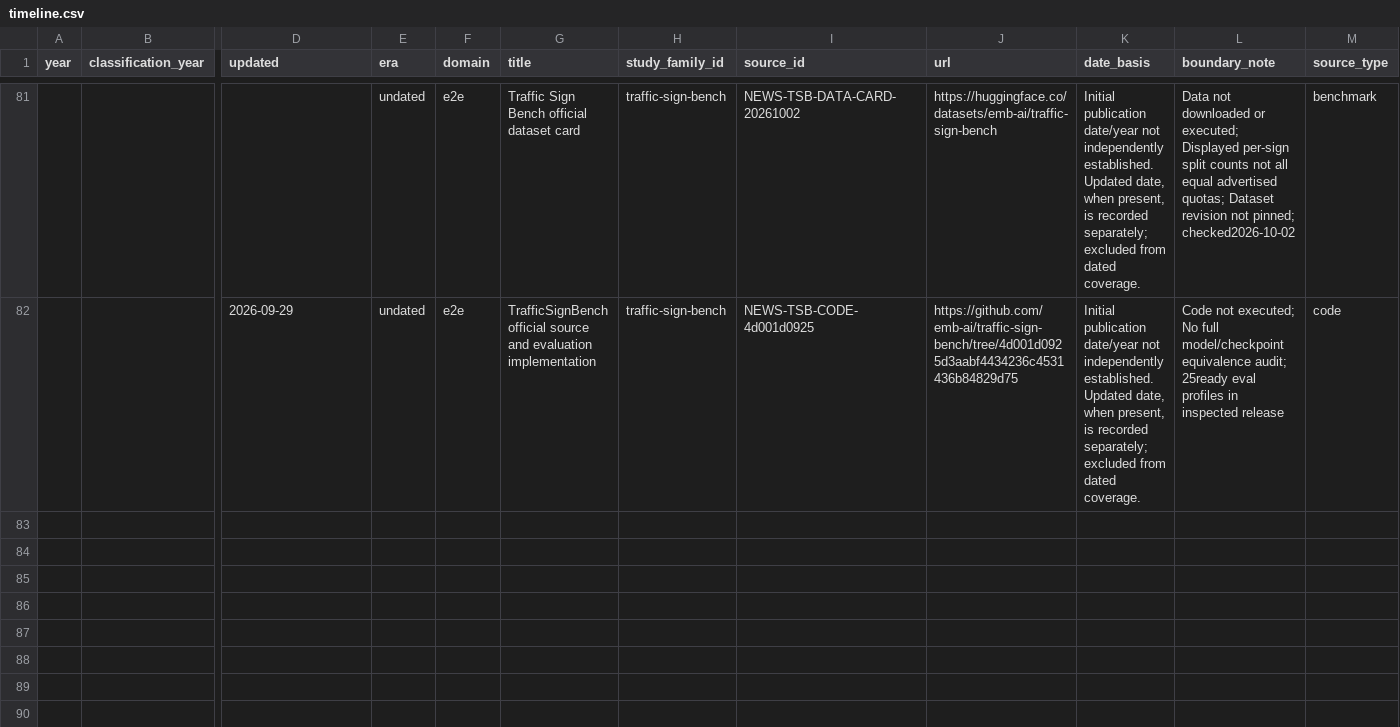
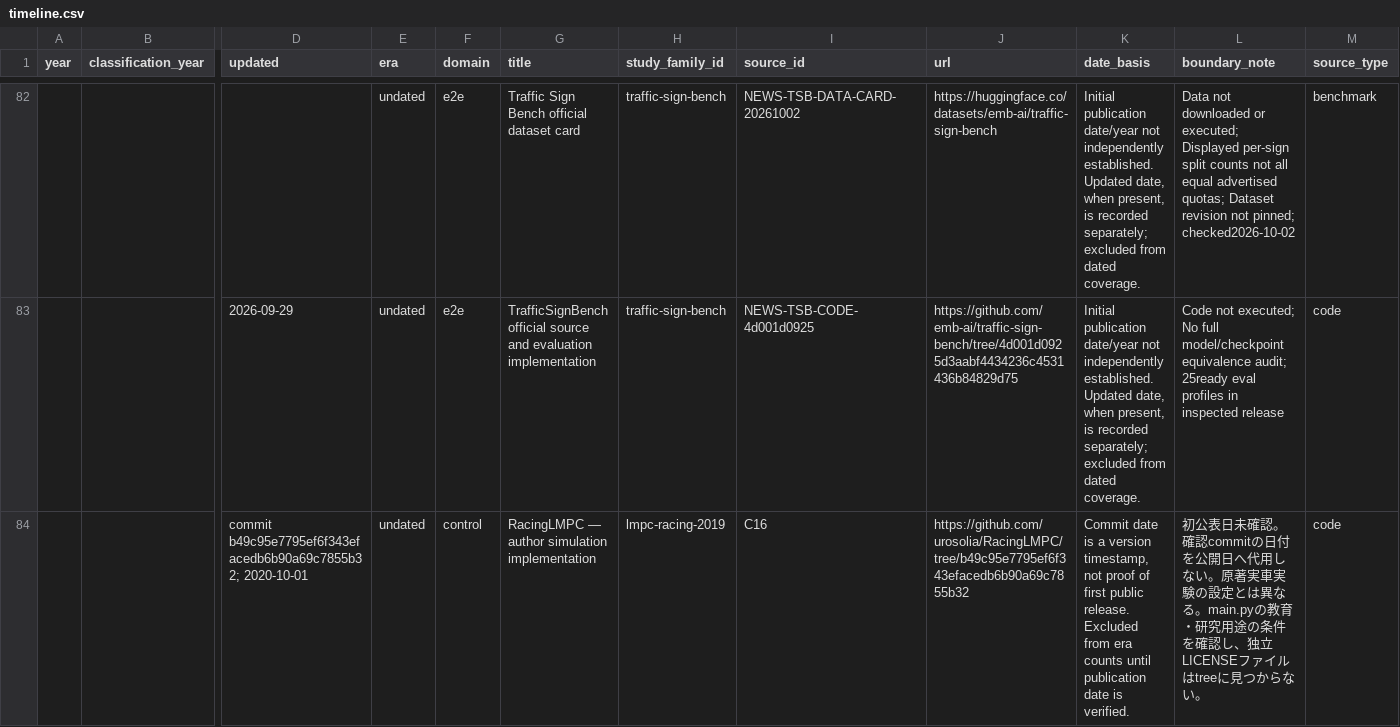
Before and after one commit to fis-teria/aichallenge_lite_transfuser, a CSV file: docs/research/timeline.csv, drawn as a sheet; only a part is shown, gaps mark what is left out; rows hold the shown columns only; the diff covers the shown part only; the diff names each change by its address in the sheet, - before the commit and + after, or states it on an @@ line.

```diff
--- a/docs/research/timeline.csv
+++ b/docs/research/timeline.csv
+row 84:  |  | commit b49c95e7795ef6f343efacedb6b90a69c7855b32; 2020-10-01 | undated | control | RacingLMPC — author simulation implementation | lmpc-racing-2019 | C16 | https://github.com/urosolia/RacingLMPC/tree/b49c95e7795ef6f343efacedb6b90a69c7855b32 | Commit date is a version timestamp, not proof of first public release. Excluded from era counts until publication date is verified. | 初公表日未確認。確認commitの日付を公開日へ代用しない。原著実車実験の設定とは異なる。main.pyの教育・研究用途の条件を確認し、独立LICENSEファイルはtreeに見つからない。 | code
```
Also changed, not shown: 2 added rows elsewhere in this file, docs/research/coverage-matrix.csv, docs/research/research-writing-queue.csv, 28 other files.
